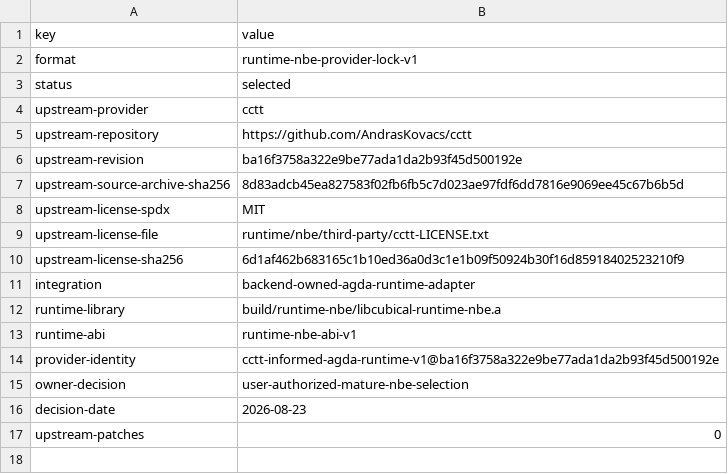
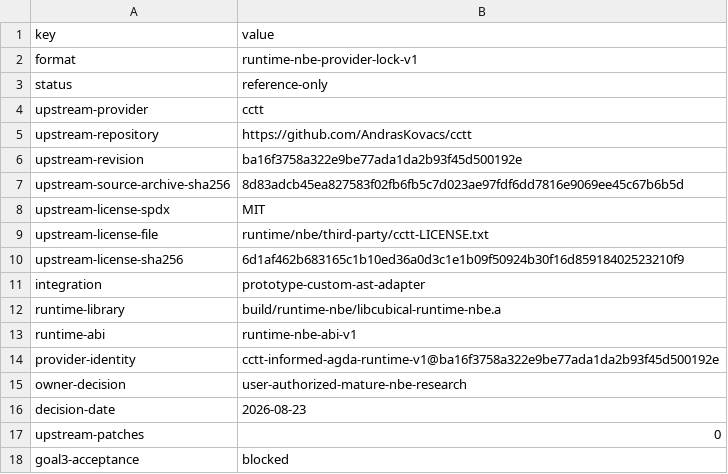
Before and after one commit to creator915/Lojita_test, a TSV file: cubical-agda-backend/config/runtime-nbe-provider.lock.tsv, drawn as a sheet.

Commit message:
Correct Goal 3 acceptance status
Reclassify the custom-AST evaluator as a prototype, return Goal 3 to boundary-only 1/11, add cross-document status gates, and preserve the negative de Bruijn readback counterexample as KNOWN-SEMANTIC-BUG.

```diff
--- a/cubical-agda-backend/config/runtime-nbe-provider.lock.tsv
+++ b/cubical-agda-backend/config/runtime-nbe-provider.lock.tsv
@@ -2,3 +2,3 @@ key	value
 format	runtime-nbe-provider-lock-v1
-status	selected
+status	reference-only
 upstream-provider	cctt
@@ -10,3 +10,3 @@ upstream-license-file	runtime/nbe/third-party/cctt-LICENSE.txt
 upstream-license-sha256	6d1af462b683165c1b10ed36a0d3c1e1b09f50924b30f16d85918402523210f9
-integration	backend-owned-agda-runtime-adapter
+integration	prototype-custom-ast-adapter
 runtime-library	build/runtime-nbe/libcubical-runtime-nbe.a
@@ -14,4 +14,5 @@ runtime-abi	runtime-nbe-abi-v1
 provider-identity	cctt-informed-agda-runtime-v1@ba16f3758a322e9be77ada1da2b93f45d500192e
-owner-decision	user-authorized-mature-nbe-selection
+owner-decision	user-authorized-mature-nbe-research
 decision-date	2026-08-23
 upstream-patches	0
+goal3-acceptance	blocked
```
Also changed, not shown: 19 other files.
